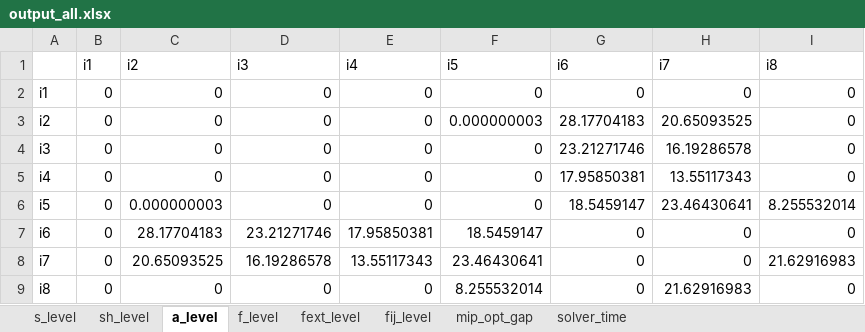
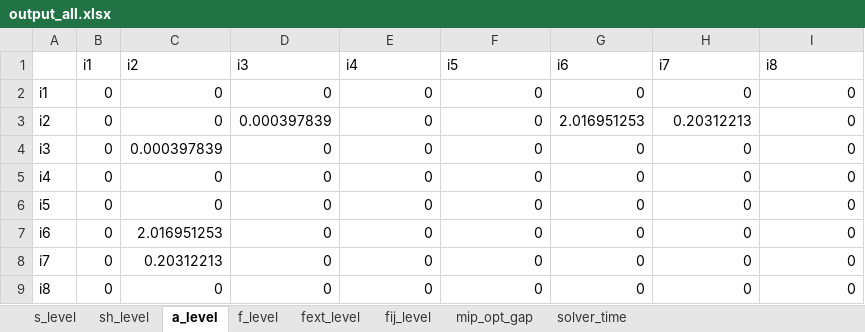
Before and after one commit to frealr/HubSpokeNetworkDesign, an Excel workbook: 8node_spain/output_all.xlsx, sheet a_level, drawn as a sheet; values as stored, in another font and other column widths than the file's, no borders; the diff names each change by its address in the sheet, - before the commit and + after, or states it on an @@ line.

```diff
--- a/8node_spain/output_all.xlsx (sheet a_level)
+++ b/8node_spain/output_all.xlsx (sheet a_level)
-D3 (i3): 0
+D3 (i3): 0.000397839
-F3 (i5): 0.000000003
+F3 (i5): 0
-G3 (i6): 28.17704183
+G3 (i6): 2.016951253
-H3 (i7): 20.65093525
+H3 (i7): 0.20312213
-C4 (i2): 0
+C4 (i2): 0.000397839
-G4 (i6): 23.21271746
+G4 (i6): 0
-H4 (i7): 16.19286578
+H4 (i7): 0
-G5 (i6): 17.95850381
+G5 (i6): 0
-H5 (i7): 13.55117343
+H5 (i7): 0
-C6 (i2): 0.000000003
+C6 (i2): 0
-G6 (i6): 18.5459147
+G6 (i6): 0
-H6 (i7): 23.46430641
+H6 (i7): 0
-I6 (i8): 8.255532014
+I6 (i8): 0
-C7 (i2): 28.17704183
+C7 (i2): 2.016951253
-D7 (i3): 23.21271746
+D7 (i3): 0
-E7 (i4): 17.95850381
+E7 (i4): 0
-F7 (i5): 18.5459147
+F7 (i5): 0
-C8 (i2): 20.65093525
+C8 (i2): 0.20312213
-D8 (i3): 16.19286578
+D8 (i3): 0
-E8 (i4): 13.55117343
+E8 (i4): 0
-F8 (i5): 23.46430641
+F8 (i5): 0
-I8 (i8): 21.62916983
+I8 (i8): 0
-F9 (i5): 8.255532014
+F9 (i5): 0
-H9 (i7): 21.62916983
+H9 (i7): 0
```
Also changed, not shown: sheet fij_level, sheet f_level, sheet fext_level, sheet sh_level, sheet s_level, sheet mip_opt_gap, 1 more sheet, 8node_spain/output_a.xlsx, 8node_spain/output_s.xlsx, 17 other files.
